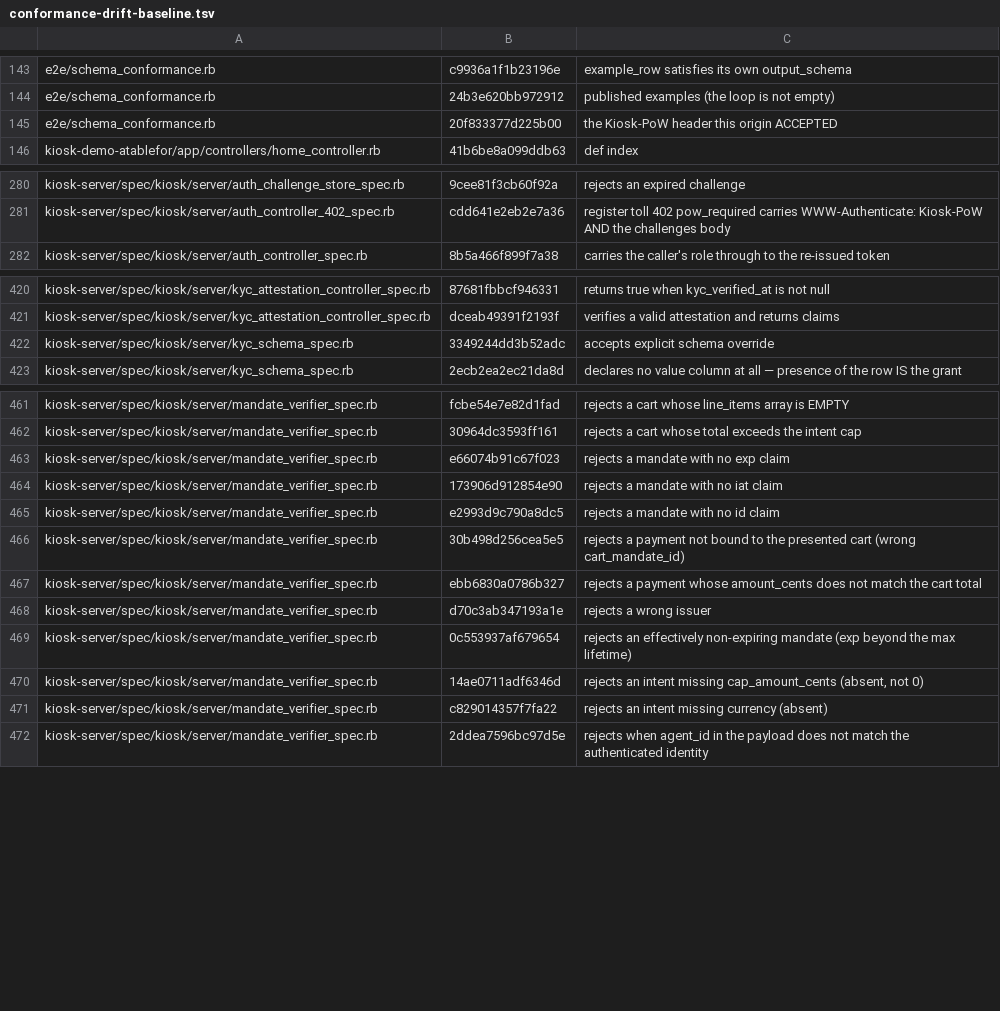
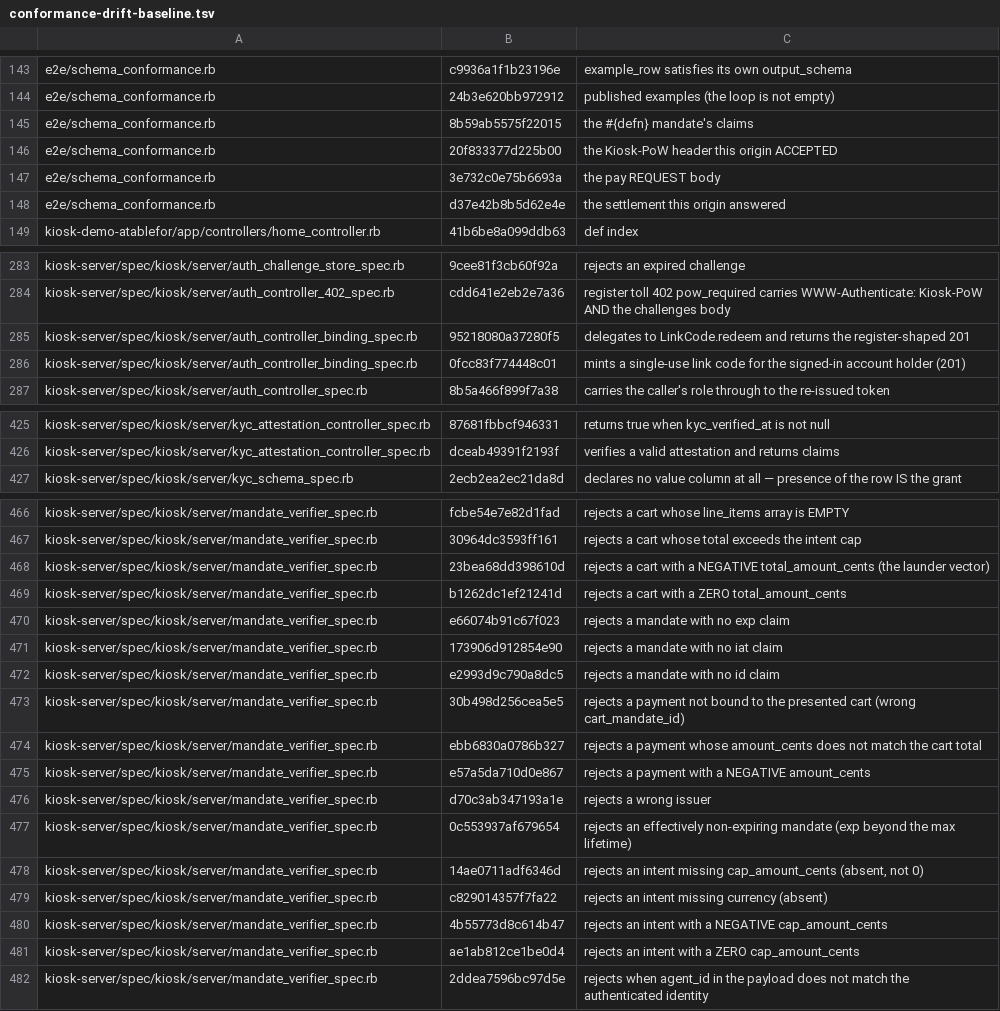
Before and after one commit to kiosk-hq/kiosk, a TSV file: spec/conformance-drift-baseline.tsv, drawn as a sheet; only a part is shown, gaps mark what is left out; removed rows and columns are numbered as before the commit, all else as after; the diff covers the shown part only; the diff names each change by its address in the sheet, - before the commit and + after, or states it on an @@ line.

```diff
--- a/spec/conformance-drift-baseline.tsv
+++ b/spec/conformance-drift-baseline.tsv
+row 145: e2e/schema_conformance.rb | 8b59ab5575f22015 | the #{defn} mandate's claims
+row 147: e2e/schema_conformance.rb | 3e732c0e75b6693a | the pay REQUEST body
+row 148: e2e/schema_conformance.rb | d37e42b8b5d62e4e | the settlement this origin answered
+row 285: kiosk-server/spec/kiosk/server/auth_controller_binding_spec.rb | 95218080a37280f5 | delegates to LinkCode.redeem and returns the register-shaped 201
+row 286: kiosk-server/spec/kiosk/server/auth_controller_binding_spec.rb | 0fcc83f774448c01 | mints a single-use link code for the signed-in account holder (201)
-row 422: kiosk-server/spec/kiosk/server/kyc_schema_spec.rb | 3349244dd3b52adc | accepts explicit schema override
+row 468: kiosk-server/spec/kiosk/server/mandate_verifier_spec.rb | 23bea68dd398610d | rejects a cart with a NEGATIVE total_amount_cents (the launder vector)
+row 469: kiosk-server/spec/kiosk/server/mandate_verifier_spec.rb | b1262dc1ef21241d | rejects a cart with a ZERO total_amount_cents
+row 475: kiosk-server/spec/kiosk/server/mandate_verifier_spec.rb | e57a5da710d0e867 | rejects a payment with a NEGATIVE amount_cents
+row 480: kiosk-server/spec/kiosk/server/mandate_verifier_spec.rb | 4b55773d8c614b47 | rejects an intent with a NEGATIVE cap_amount_cents
+row 481: kiosk-server/spec/kiosk/server/mandate_verifier_spec.rb | ae1ab812ce1be0d4 | rejects an intent with a ZERO cap_amount_cents
```
Also changed, not shown: 1 added row and 2 edited cells elsewhere in this file.
